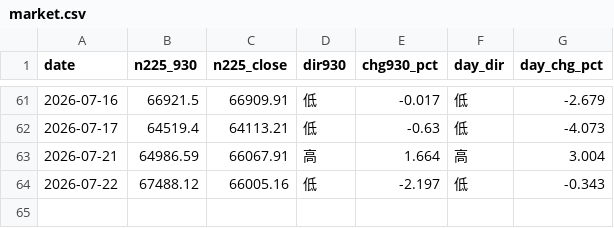
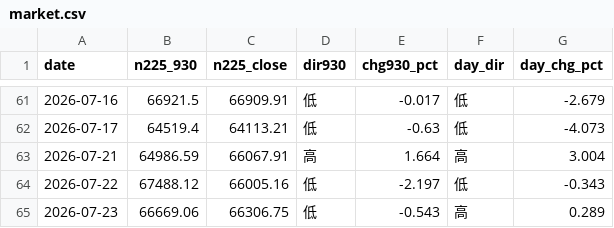
Before and after one commit to parachan-go/daytrade-dashboard, a CSV file: market.csv, drawn as a sheet; only a part is shown, gaps mark what is left out; the diff names each change by its address in the sheet, - before the commit and + after, or states it on an @@ line.

```diff
--- a/market.csv
+++ b/market.csv
+row 65: 2026-07-23 | 66669.06 | 66306.75 | 低 | -0.543 | 高 | 0.289
```
Also changed, not shown: records.csv, 2 other files.
